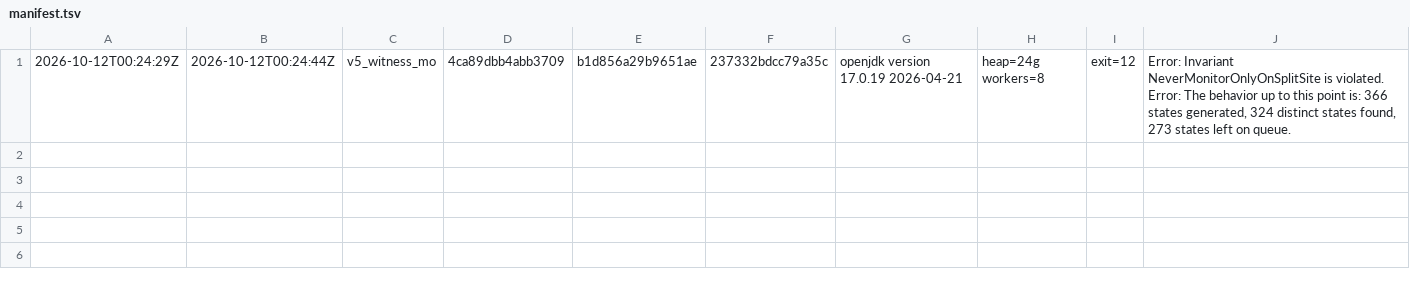
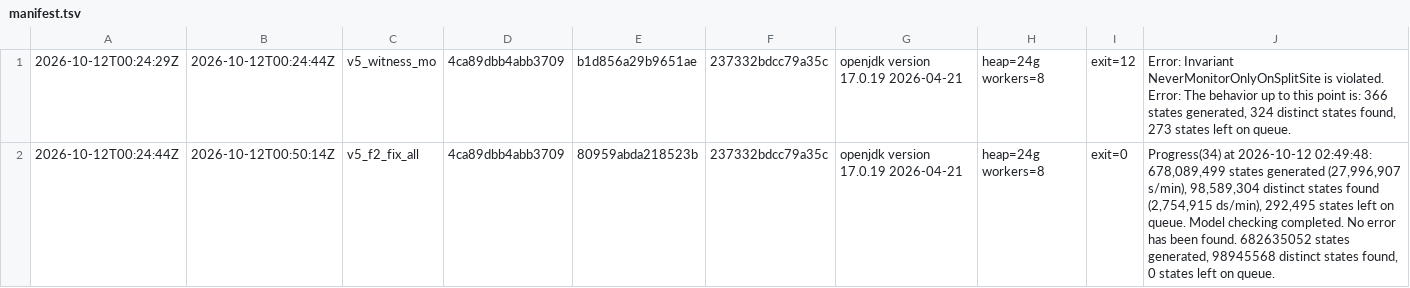
Before and after one commit to fabiooraziomirto/dib, a TSV file: experiments_tnsm/tla_fsm/v5/logs/manifest.tsv, drawn as a sheet.

```diff
--- a/experiments_tnsm/tla_fsm/v5/logs/manifest.tsv
+++ b/experiments_tnsm/tla_fsm/v5/logs/manifest.tsv
@@ -1 +1,2 @@
 2026-10-12T00:24:29Z	2026-10-12T00:24:44Z	v5_witness_mo	4ca89dbb4abb3709	b1d856a29b9651ae	237332bdcc79a35c	openjdk version 17.0.19 2026-04-21	heap=24g workers=8	exit=12	Error: Invariant NeverMonitorOnlyOnSplitSite is violated. Error: The behavior up to this point is: 366 states generated, 324 distinct states found, 273 states left on queue.
+2026-10-12T00:24:44Z	2026-10-12T00:50:14Z	v5_f2_fix_all	4ca89dbb4abb3709	80959abda218523b	237332bdcc79a35c	openjdk version 17.0.19 2026-04-21	heap=24g workers=8	exit=0	Progress(34) at 2026-10-12 02:49:48: 678,089,499 states generated (27,996,907 s/min), 98,589,304 distinct states found (2,754,915 ds/min), 292,495 states left on queue. Model checking completed. No error has been found. 682635052 states generated, 98945568 distinct states found, 0 states left on queue.
```
Also changed, not shown: 4 other files.
